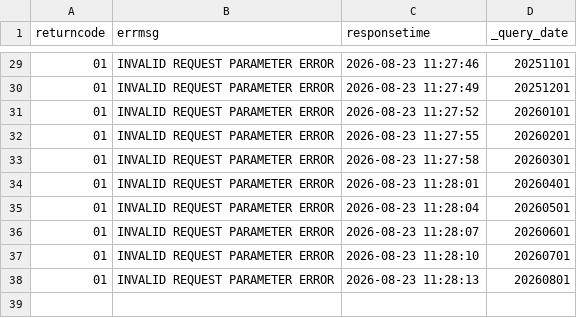
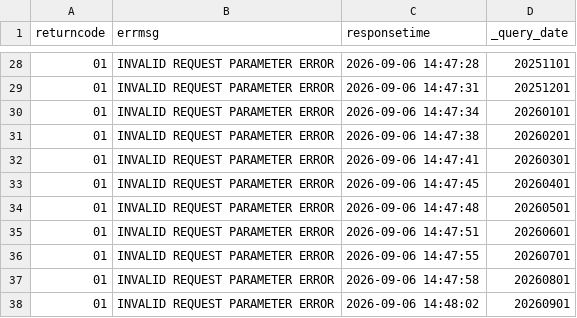
Before and after one commit to Seoyeon-Joo/kopis, a CSV file: data/10_예매통계_기간별.csv, drawn as a sheet; only a part is shown, gaps mark what is left out; the diff covers the shown part only.

```diff
--- a/data/10_예매통계_기간별.csv
+++ b/data/10_예매통계_기간별.csv
@@ -29,10 +28,11 @@
-01,INVALID REQUEST PARAMETER ERROR,2026-08-23 11:27:46,20251101
-01,INVALID REQUEST PARAMETER ERROR,2026-08-23 11:27:49,20251201
-01,INVALID REQUEST PARAMETER ERROR,2026-08-23 11:27:52,20260101
-01,INVALID REQUEST PARAMETER ERROR,2026-08-23 11:27:55,20260201
-01,INVALID REQUEST PARAMETER ERROR,2026-08-23 11:27:58,20260301
-01,INVALID REQUEST PARAMETER ERROR,2026-08-23 11:28:01,20260401
-01,INVALID REQUEST PARAMETER ERROR,2026-08-23 11:28:04,20260501
-01,INVALID REQUEST PARAMETER ERROR,2026-08-23 11:28:07,20260601
-01,INVALID REQUEST PARAMETER ERROR,2026-08-23 11:28:10,20260701
-01,INVALID REQUEST PARAMETER ERROR,2026-08-23 11:28:13,20260801
+01,INVALID REQUEST PARAMETER ERROR,2026-09-06 14:47:28,20251101
+01,INVALID REQUEST PARAMETER ERROR,2026-09-06 14:47:31,20251201
+01,INVALID REQUEST PARAMETER ERROR,2026-09-06 14:47:34,20260101
+01,INVALID REQUEST PARAMETER ERROR,2026-09-06 14:47:38,20260201
+01,INVALID REQUEST PARAMETER ERROR,2026-09-06 14:47:41,20260301
+01,INVALID REQUEST PARAMETER ERROR,2026-09-06 14:47:45,20260401
+01,INVALID REQUEST PARAMETER ERROR,2026-09-06 14:47:48,20260501
+01,INVALID REQUEST PARAMETER ERROR,2026-09-06 14:47:51,20260601
+01,INVALID REQUEST PARAMETER ERROR,2026-09-06 14:47:55,20260701
+01,INVALID REQUEST PARAMETER ERROR,2026-09-06 14:47:58,20260801
+01,INVALID REQUEST PARAMETER ERROR,2026-09-06 14:48:02,20260901
```
Also changed, not shown: 1 removed row and 26 edited cells elsewhere in this file, data/03_공연시설목록.csv, data/04_공연시설상세.csv, 5 other files.
